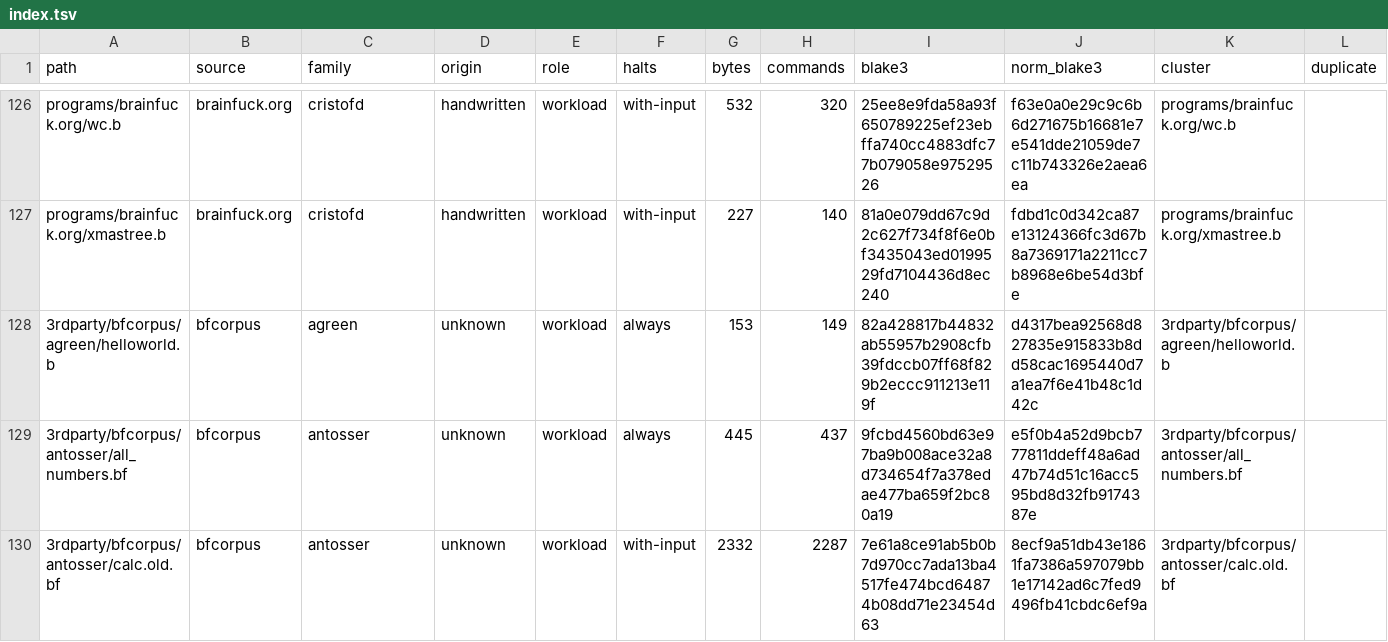
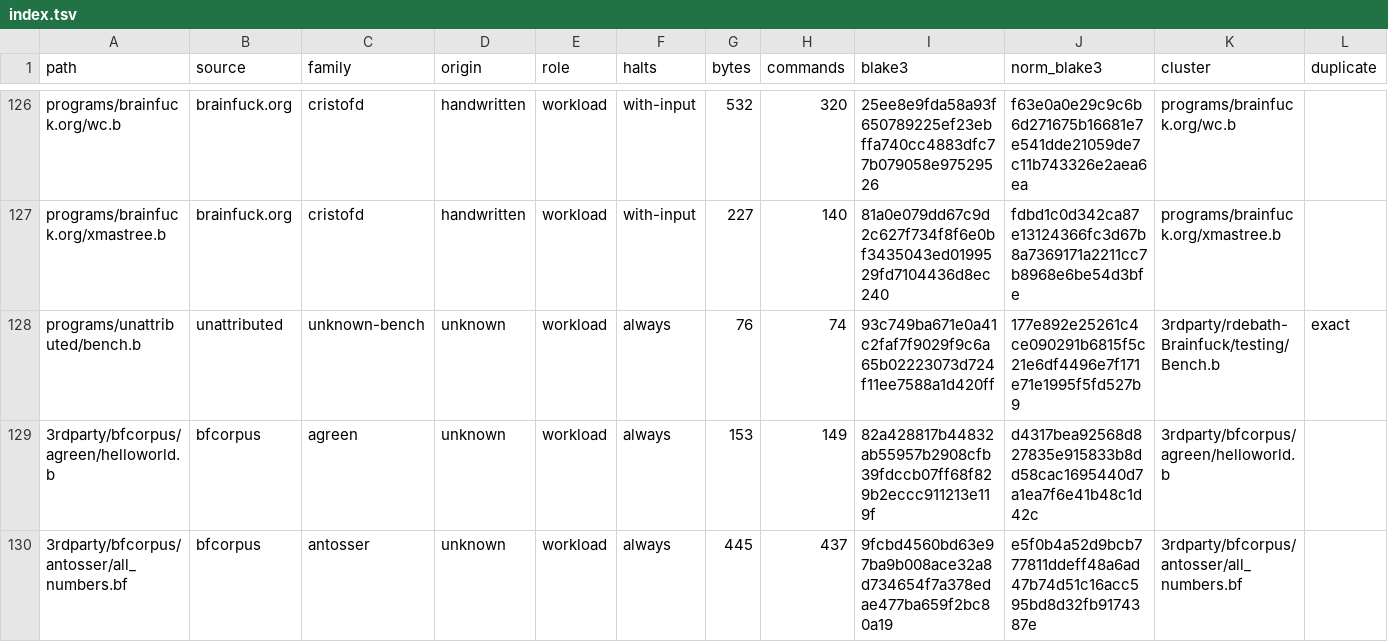
Before and after one commit to NeoChen1024/Brainfunk, a TSV file: programs/index.tsv, drawn as a sheet; only a part is shown, gaps mark what is left out; the shorter side is filled out with more unchanged rows; the diff names each change by its address in the sheet, - before the commit and + after, or states it on an @@ line.

```diff
--- a/programs/index.tsv
+++ b/programs/index.tsv
+row 128: programs/unattributed/bench.b | unattributed | unknown-bench | unknown | workload | always | 76 | 74 | 93c749ba671e0a41c2faf7f9029f9c6a65b02223073d724f11ee7588a1d420ff | 177e892e25261c4ce090291b6815f5c21e6df4496e7f171e71e1995f5fd527b9 | 3rdparty/rdebath-Brainfuck/testing/Bench.b | exact
```
Also changed, not shown: 12 other files.
